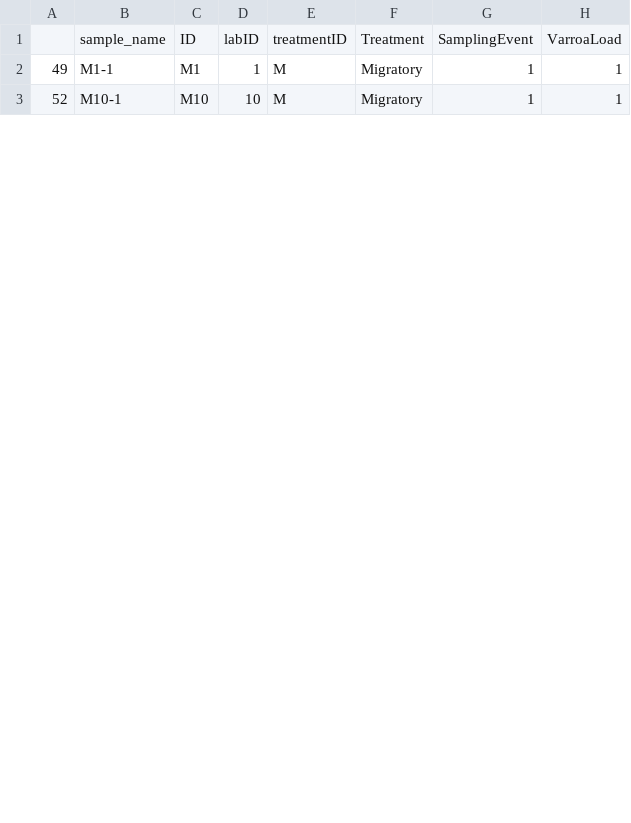
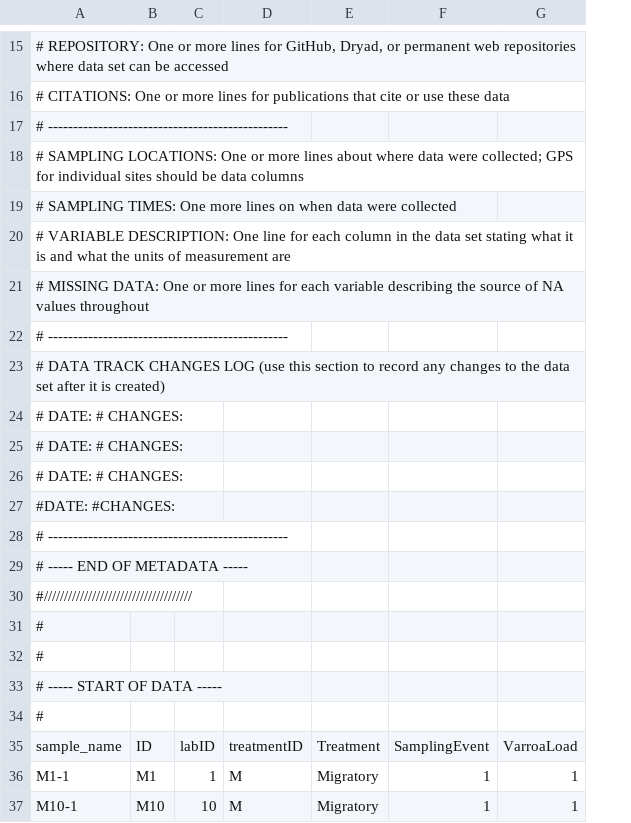
Before and after one commit to alexburn17/Dissertation, a CSV file: TemporalVariationCoinfection/Data/TempVarData.csv, drawn as a sheet; only a part is shown, gaps mark what is left out; removed rows and columns are numbered as before the commit, all else as after; rows hold the shown columns only; the diff covers the shown part only; the diff names each change by its address in the sheet, - before the commit and + after, or states it on an @@ line.

```diff
--- a/TemporalVariationCoinfection/Data/TempVarData.csv
+++ b/TemporalVariationCoinfection/Data/TempVarData.csv
-column A, rows 2-3: 49 | 52
+row 15: # REPOSITORY: One or more lines for GitHub, Dryad, or permanent web repositories where data set can be accessed
+row 16: # CITATIONS: One or more lines for publications that cite or use these data
+row 17: # ------------------------------------------------
+row 18: # SAMPLING LOCATIONS: One or more lines about where data were collected; GPS for individual sites should be data columns
+row 19: # SAMPLING TIMES: One more lines on when data were collected
+row 20: # VARIABLE DESCRIPTION: One line for each column in the data set stating what it is and what the units of measurement are
+row 21: # MISSING DATA: One or more lines for each variable describing the source of NA values throughout
+row 22: # ------------------------------------------------
+row 23: # DATA TRACK CHANGES LOG (use this section to record any changes to the data set after it is created)
+row 24: # DATE: # CHANGES:
+row 25: # DATE: # CHANGES:
+row 26: # DATE: # CHANGES:
+row 27: #DATE: #CHANGES:
+row 28: # ------------------------------------------------
+row 29: # ----- END OF METADATA -----
+row 30: #/////////////////////////////////////
+row 31: #
+row 32: #
+row 33: # ----- START OF DATA -----
+row 34: #
```
Also changed, not shown: 15 added rows elsewhere in this file, 2 other files.
